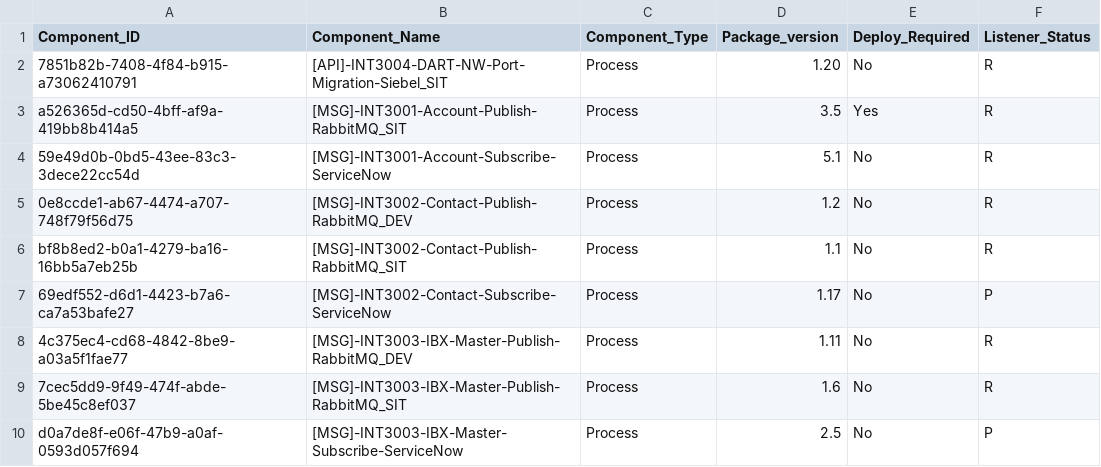
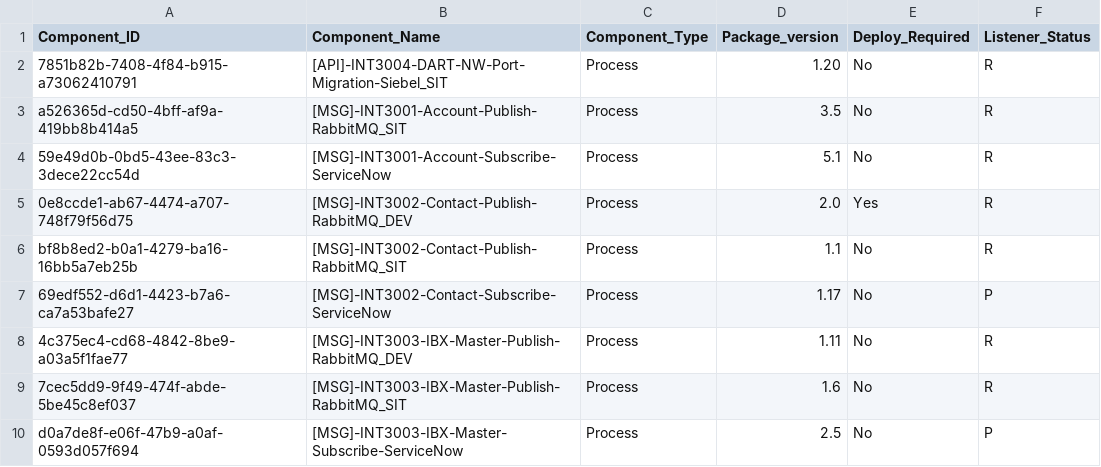
Before and after one commit to peufracio-eqx/test-repo, a CSV file: dibs-citizen-dev.csv, drawn as a sheet.

Commit message:
Update dibs-citizen-dev.csv

```diff
--- a/dibs-citizen-dev.csv
+++ b/dibs-citizen-dev.csv
@@ -2,5 +2,5 @@ Component_ID,Component_Name,Component_Type,Package_version,Deploy_Required,Liste
 7851b82b-7408-4f84-b915-a73062410791,[API]-INT3004-DART-NW-Port-Migration-Siebel_SIT,Process,1.20,No,R
-a526365d-cd50-4bff-af9a-419bb8b414a5,[MSG]-INT3001-Account-Publish-RabbitMQ_SIT,Process,3.5,Yes,R
+a526365d-cd50-4bff-af9a-419bb8b414a5,[MSG]-INT3001-Account-Publish-RabbitMQ_SIT,Process,3.5,No,R
 59e49d0b-0bd5-43ee-83c3-3dece22cc54d,[MSG]-INT3001-Account-Subscribe-ServiceNow,Process,5.1,No,R
-0e8ccde1-ab67-4474-a707-748f79f56d75,[MSG]-INT3002-Contact-Publish-RabbitMQ_DEV,Process,1.2,No,R
+0e8ccde1-ab67-4474-a707-748f79f56d75,[MSG]-INT3002-Contact-Publish-RabbitMQ_DEV,Process,2.0,Yes,R
 bf8b8ed2-b0a1-4279-ba16-16bb5a7eb25b,[MSG]-INT3002-Contact-Publish-RabbitMQ_SIT,Process,1.1,No,R
```
